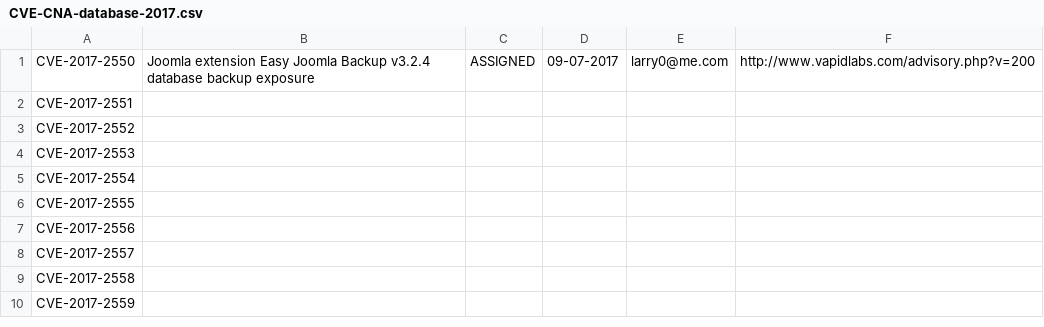
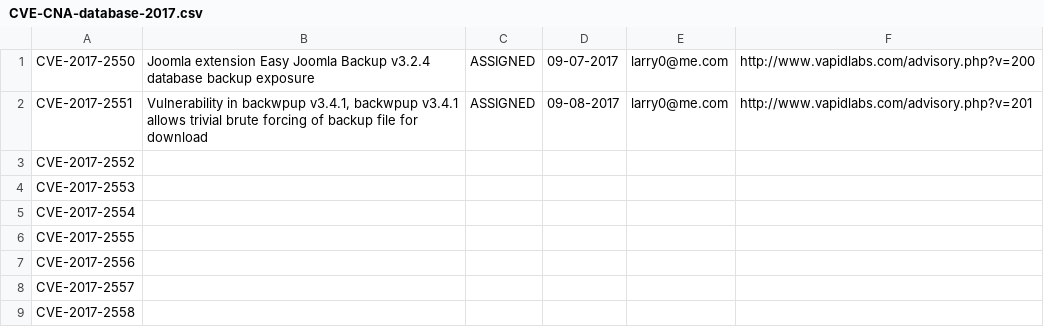
Before and after one commit to lcashdol/CNA-CVE, a CSV file: 2017/CVE-CNA-database-2017.csv, drawn as a sheet; only a part is shown; the shorter side is filled out with more unchanged rows.

Commit message:
Update CVE-CNA-database-2017.csv

```diff
--- a/2017/CVE-CNA-database-2017.csv
+++ b/2017/CVE-CNA-database-2017.csv
@@ -1,3 +1,3 @@
 CVE-2017-2550,"Joomla extension Easy Joomla Backup v3.2.4 database backup exposure","ASSIGNED","09-07-2017","larry0@me.com","http://www.vapidlabs.com/advisory.php?v=200"
-CVE-2017-2551,"","","","",""
+CVE-2017-2551,"Vulnerability in backwpup v3.4.1, backwpup v3.4.1 allows trivial brute forcing of backup file for download","ASSIGNED","09-08-2017","larry0@me.com","http://www.vapidlabs.com/advisory.php?v=201"
 CVE-2017-2552,"","","","",""
```
